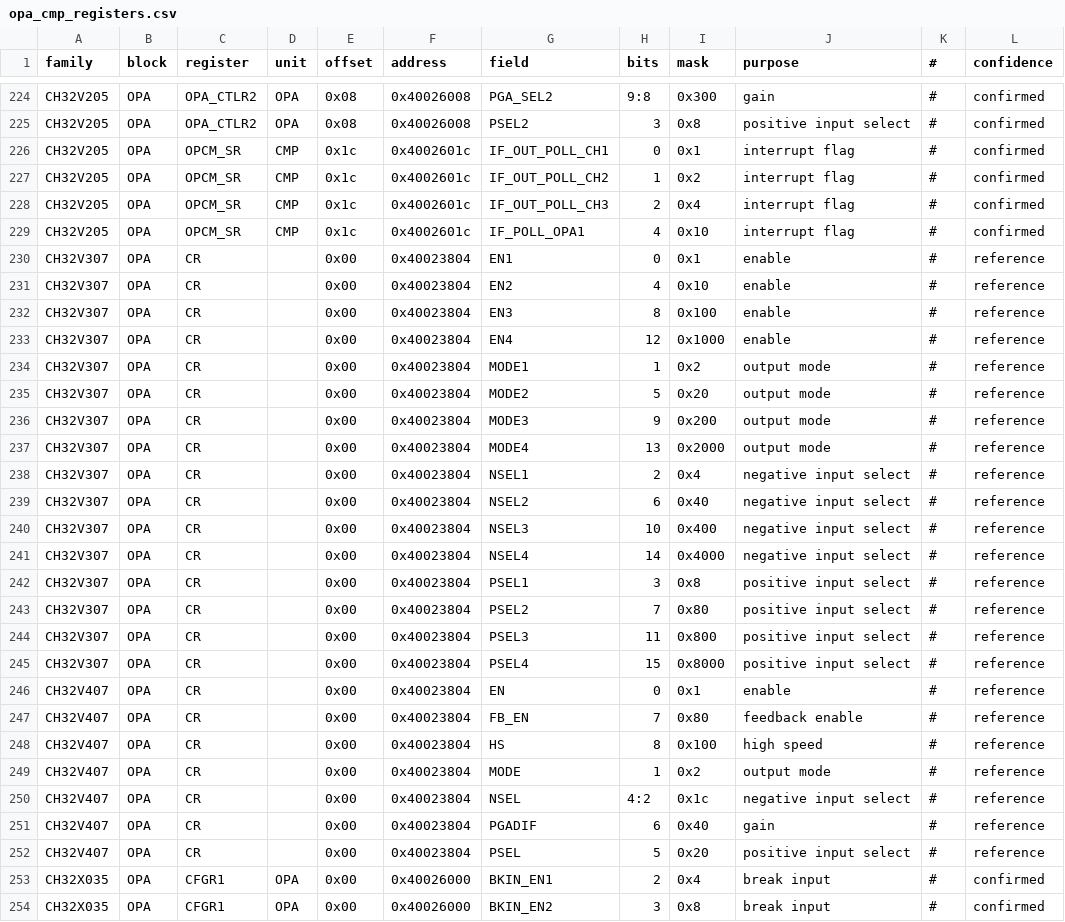
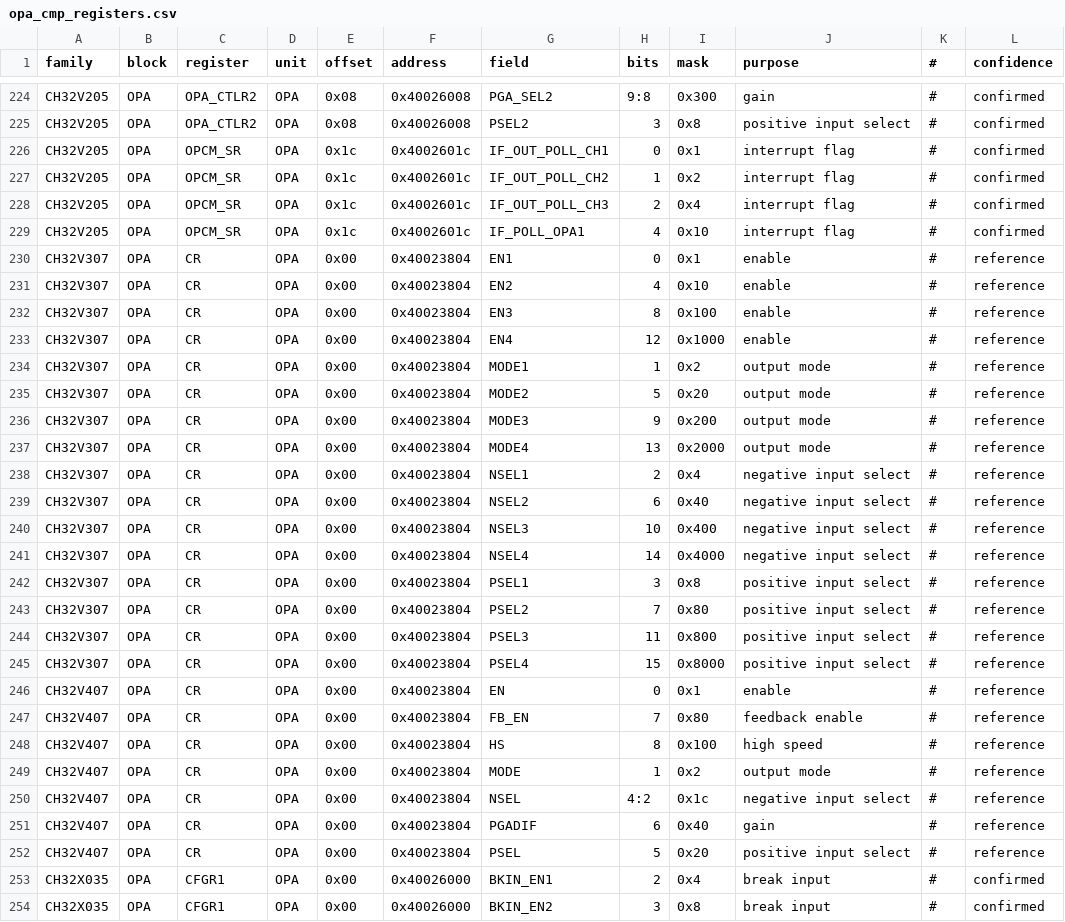
Before and after one commit to ch32-riscv-ug/ch32-device-data, a CSV file: tables/opa_cmp_registers.csv, drawn as a sheet; only a part is shown, gaps mark what is left out; the diff covers the shown part only; the diff names each change by its address in the sheet, - before the commit and + after, or states it on an @@ line.

Commit message:
Refactor USBPD plumbing and register handling
- Updated `usbpd_plumbing.csv` to remove redundant entries for CH32L103 and CH32V205, and added new entries for CH32M030 with detailed PHY settings.
- Modified `build_opa_cmp_registers.py` to improve unit determination logic, removing reliance on headings and enhancing field description analysis.
- Adjusted `build_usbpd_plumbing.py` to clarify PHY settings for different families and refined regex for defining USBPD-related fields, ensuring accurate parsing of register definitions.

```diff
--- a/tables/opa_cmp_registers.csv
+++ b/tables/opa_cmp_registers.csv
-D226:D229 (unit): CMP
+D226:D229 (unit): OPA
-D230:D252 (unit): (empty)
+D230:D252 (unit): OPA
```
Also changed, not shown: 78 edited cells elsewhere in this file, tables/usbpd_plumbing.csv, 5 other files.
